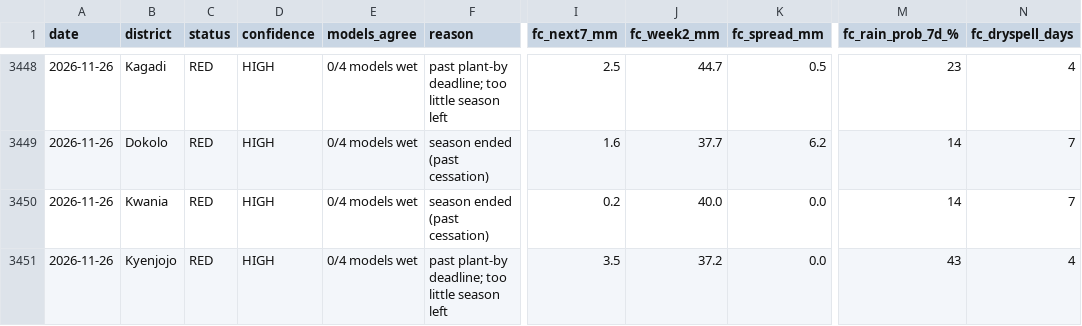
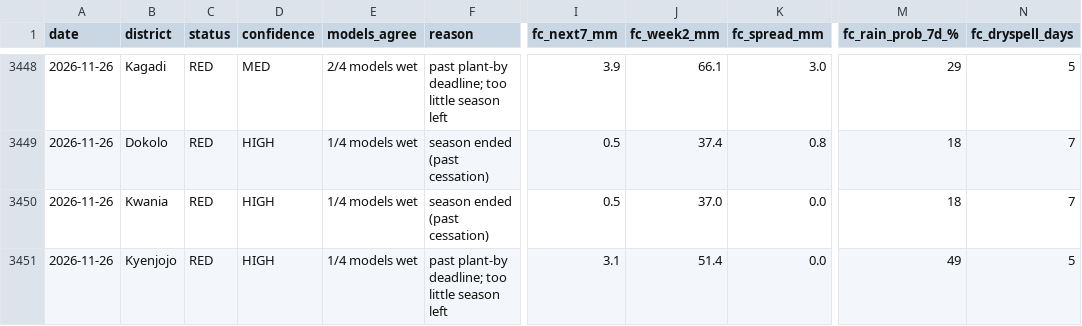
Before and after one commit to ugandaloveit/planting-monitor, a CSV file: planting_monitor_out/history.csv, drawn as a sheet; only a part is shown, gaps mark what is left out; the diff covers the shown part only; the diff names each change by its address in the sheet, - before the commit and + after, or states it on an @@ line.

```diff
--- a/planting_monitor_out/history.csv
+++ b/planting_monitor_out/history.csv
-D3448 (confidence): HIGH
+D3448 (confidence): MED
-E3448 (models_agree): 0/4 models wet
+E3448 (models_agree): 2/4 models wet
-I3448 (fc_next7_mm): 2.5
+I3448 (fc_next7_mm): 3.9
-J3448 (fc_week2_mm): 44.7
+J3448 (fc_week2_mm): 66.1
-K3448 (fc_spread_mm): 0.5
+K3448 (fc_spread_mm): 3.0
-M3448 (fc_rain_prob_7d_%): 23
+M3448 (fc_rain_prob_7d_%): 29
-N3448 (fc_dryspell_days): 4
+N3448 (fc_dryspell_days): 5
-E3449:E3451 (models_agree): 0/4 models wet
+E3449:E3451 (models_agree): 1/4 models wet
-I3449 (fc_next7_mm): 1.6
+I3449 (fc_next7_mm): 0.5
-J3449 (fc_week2_mm): 37.7
+J3449 (fc_week2_mm): 37.4
-K3449 (fc_spread_mm): 6.2
+K3449 (fc_spread_mm): 0.8
-M3449:M3450 (fc_rain_prob_7d_%): 14
+M3449:M3450 (fc_rain_prob_7d_%): 18
-I3450 (fc_next7_mm): 0.2
+I3450 (fc_next7_mm): 0.5
-J3450 (fc_week2_mm): 40.0
+J3450 (fc_week2_mm): 37.0
-I3451 (fc_next7_mm): 3.5
+I3451 (fc_next7_mm): 3.1
-J3451 (fc_week2_mm): 37.2
+J3451 (fc_week2_mm): 51.4
-M3451 (fc_rain_prob_7d_%): 43
+M3451 (fc_rain_prob_7d_%): 49
-N3451 (fc_dryspell_days): 4
+N3451 (fc_dryspell_days): 5
```
Also changed, not shown: 64 edited cells elsewhere in this file, planting_monitor_out/status_today.csv, 4 other files.
